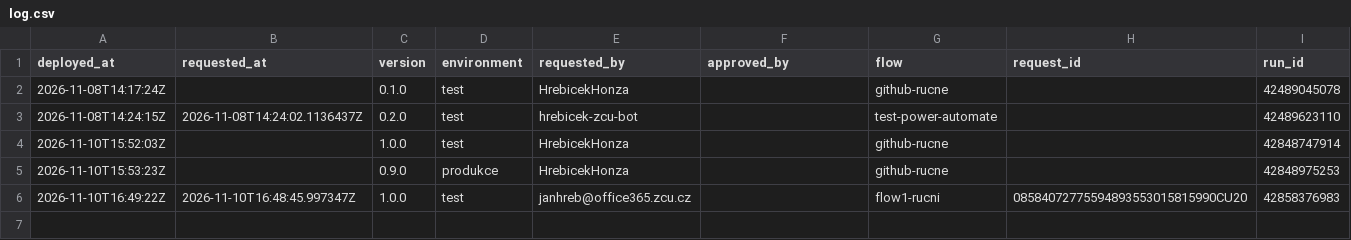
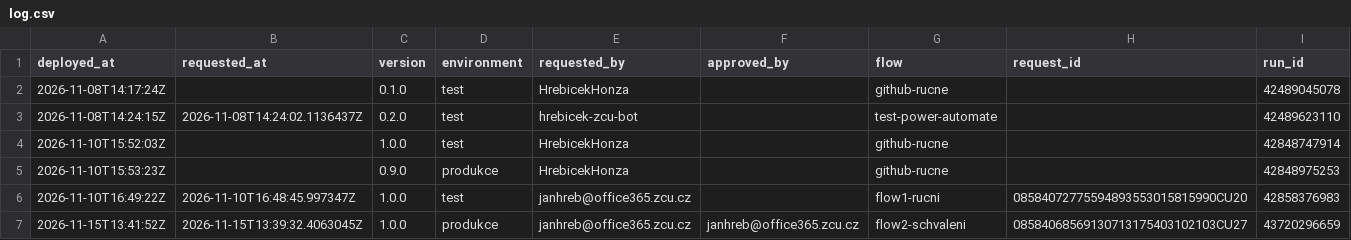
Before and after one commit to hrebicek-zcu-bot/power-automate, a CSV file: deployments/log.csv, drawn as a sheet; the diff names each change by its address in the sheet, - before the commit and + after, or states it on an @@ line.

```diff
--- a/deployments/log.csv
+++ b/deployments/log.csv
+row 7: 2026-11-15T13:41:52Z | 2026-11-15T13:39:32.4063045Z | 1.0.0 | produkce | janhreb@office365.zcu.cz | janhreb@office365.zcu.cz | flow2-schvaleni | 08584068569130713175403102103CU27 | 43720296659
```
